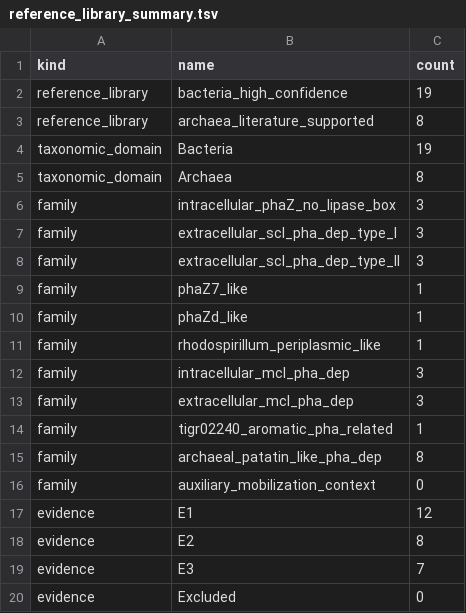
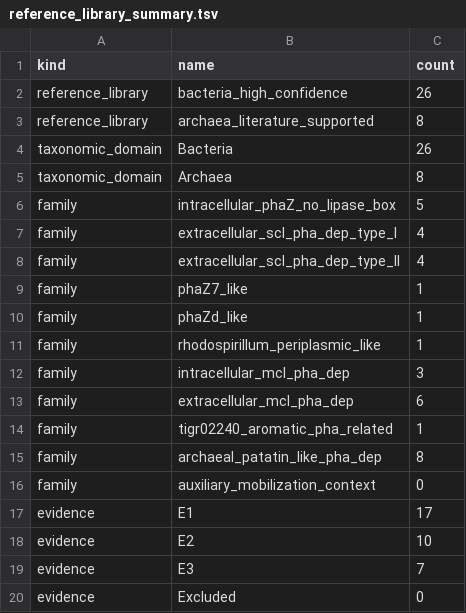
Before and after one commit to anzhiw2-gif/PHB-GTDB-GPT, a TSV file: 01_reference_library/reference_library_summary.tsv, drawn as a sheet.

```diff
--- a/01_reference_library/reference_library_summary.tsv
+++ b/01_reference_library/reference_library_summary.tsv
@@ -1,9 +1,9 @@
 kind	name	count
-reference_library	bacteria_high_confidence	19
+reference_library	bacteria_high_confidence	26
 reference_library	archaea_literature_supported	8
-taxonomic_domain	Bacteria	19
+taxonomic_domain	Bacteria	26
 taxonomic_domain	Archaea	8
-family	intracellular_phaZ_no_lipase_box	3
-family	extracellular_scl_pha_dep_type_I	3
-family	extracellular_scl_pha_dep_type_II	3
+family	intracellular_phaZ_no_lipase_box	5
+family	extracellular_scl_pha_dep_type_I	4
+family	extracellular_scl_pha_dep_type_II	4
 family	phaZ7_like	1
@@ -12,3 +12,3 @@ family	rhodospirillum_periplasmic_like	1
 family	intracellular_mcl_pha_dep	3
-family	extracellular_mcl_pha_dep	3
+family	extracellular_mcl_pha_dep	6
 family	tigr02240_aromatic_pha_related	1
@@ -16,4 +16,4 @@ family	archaeal_patatin_like_pha_dep	8
 family	auxiliary_mobilization_context	0
-evidence	E1	12
-evidence	E2	8
+evidence	E1	17
+evidence	E2	10
 evidence	E3	7
```
Also changed, not shown: 01_reference_library/retrieval_logs/p05_seed_retrieval_log.tsv, 12 other files.
